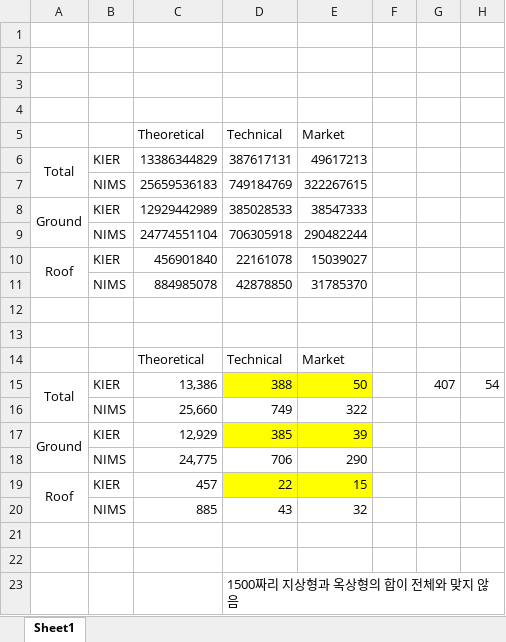
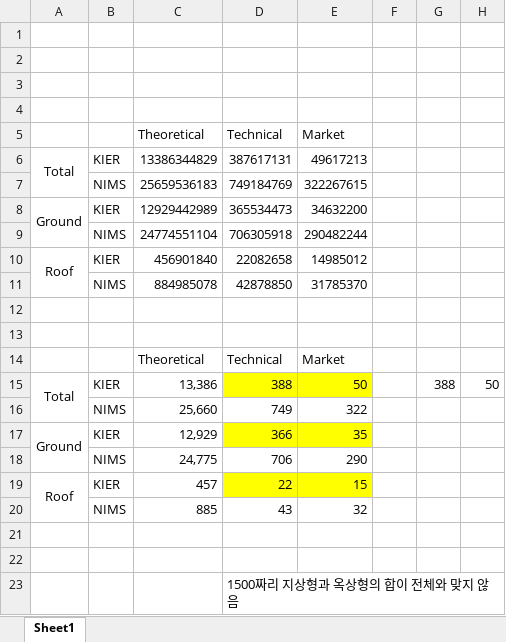
Before and after one commit to meandthey/Raster_PV_Poten, an Excel workbook: 태양광 결과.xlsx, sheet Sheet1, drawn as a sheet; values as stored, in another font and other column widths than the file's, no borders; charts and pictures not drawn; the diff names each change by its address in the sheet, - before the commit and + after, or states it on an @@ line.

```diff
--- a/태양광 결과.xlsx (sheet Sheet1)
+++ b/태양광 결과.xlsx (sheet Sheet1)
-D8 (Technical): 385028533
+D8 (Technical): 365534473
-E8 (Market): 38547333
+E8 (Market): 34632200
-D10 (Technical): 22161078
+D10 (Technical): 22082658
-E10 (Market): 15039027
+E10 (Market): 14985012
-G15: 407
+G15: 388
-H15: 54
+H15: 50
-D17 (Technical): 385
+D17 (Technical): 366
-E17 (Market): 39
+E17 (Market): 35
```
Also changed, not shown: 13 other files.
